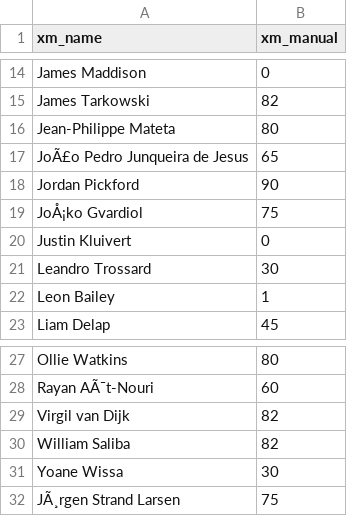
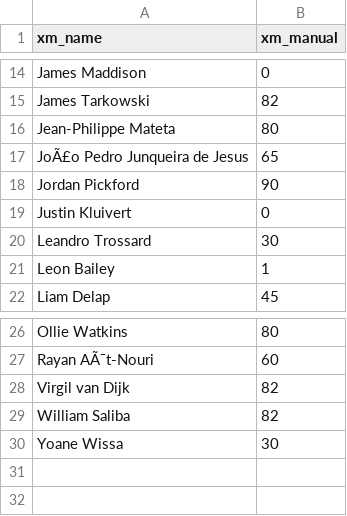
Before and after one commit to maxwell-petitjean/fpl, a CSV file: xm_manual.csv, drawn as a sheet; only a part is shown, gaps mark what is left out.

Commit message:
Add files via upload

```diff
--- a/xm_manual.csv
+++ b/xm_manual.csv
@@ -18,3 +18,2 @@ JoÃ£o Pedro Junqueira de Jesus,65
 Jordan Pickford,90
-JoÅ¡ko Gvardiol,75
 Justin Kluivert,0
@@ -31,2 +30 @@ William Saliba,82
 Yoane Wissa,30
-JÃ¸rgen Strand Larsen,75
```
